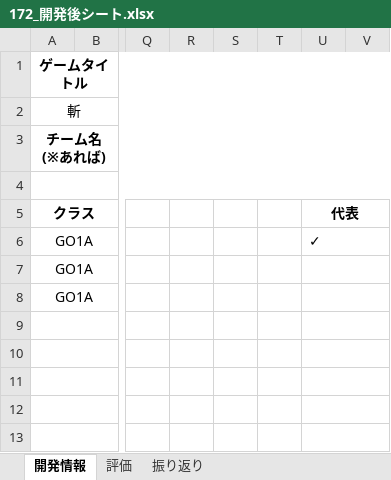
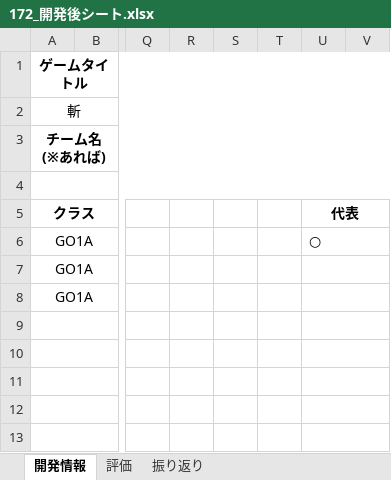
Before and after one commit to deadshot465/2019TeamProjectA, an Excel workbook: 172_GO1A藤岡_GO1A李_GO1A周/4_開発後シート/172_開発後シート.xlsx, sheet 開発情報, drawn as a sheet; only a part is shown, gaps mark what is left out; values as stored, in another font and other column widths than the file's, no borders; the diff names each change by its address in the sheet, - before the commit and + after, or states it on an @@ line.

```diff
--- a/172_GO1A藤岡_GO1A李_GO1A周/4_開発後シート/172_開発後シート.xlsx (sheet 開発情報)
+++ b/172_GO1A藤岡_GO1A李_GO1A周/4_開発後シート/172_開発後シート.xlsx (sheet 開発情報)
-U6 (代表): ✓
+U6 (代表): ○
```
Also changed, not shown: sheet 振り返り, 1 other file.
